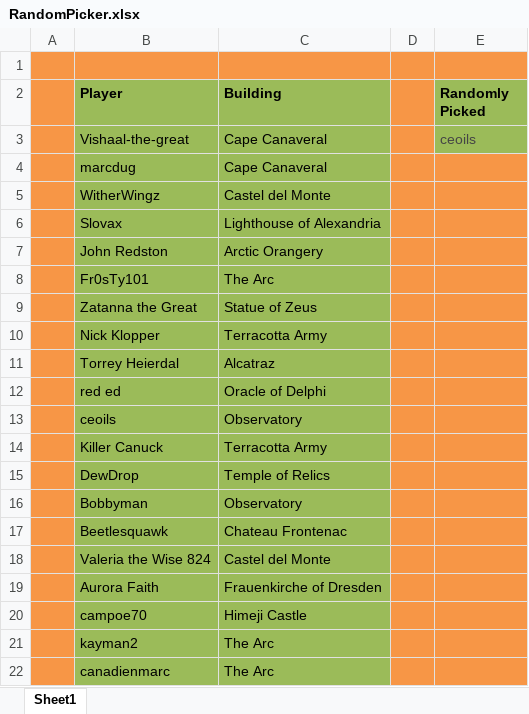
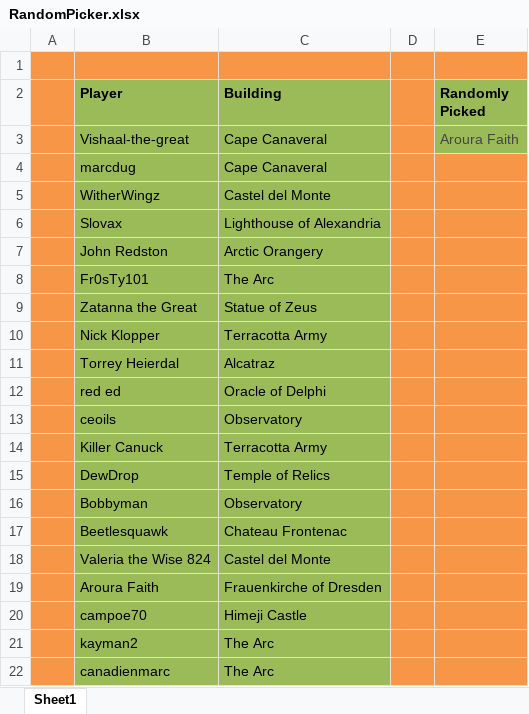
Before and after one commit to LazarusLottery/LazarusLottery.github.io, an Excel workbook: RandomPicker.xlsx, sheet Sheet1, drawn as a sheet; values as stored, in another font and other column widths than the file's, no borders; the diff names each change by its address in the sheet, - before the commit and + after, or states it on an @@ line.

```diff
--- a/RandomPicker.xlsx (sheet Sheet1)
+++ b/RandomPicker.xlsx (sheet Sheet1)
-E3 (Randomly Picked): ceoils
+E3 (Randomly Picked): Aroura Faith
-B19 (Player): Aurora Faith
+B19 (Player): Aroura Faith
```
Also changed, not shown: 2 other files.
